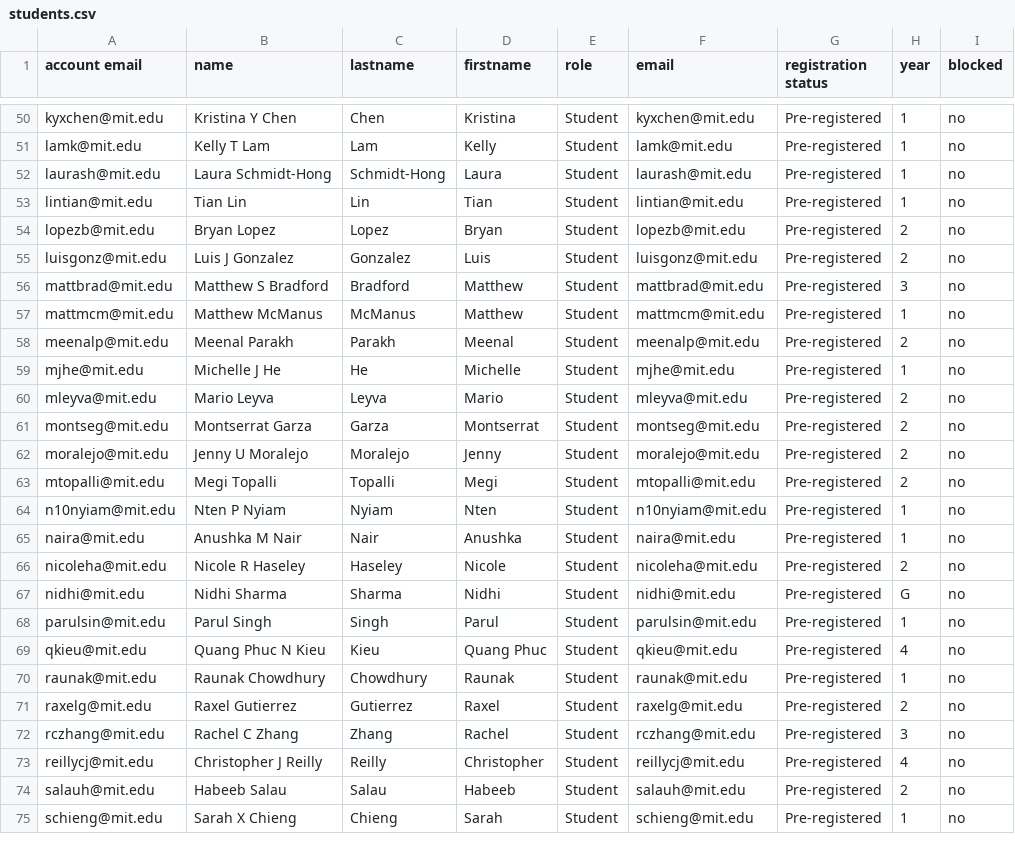
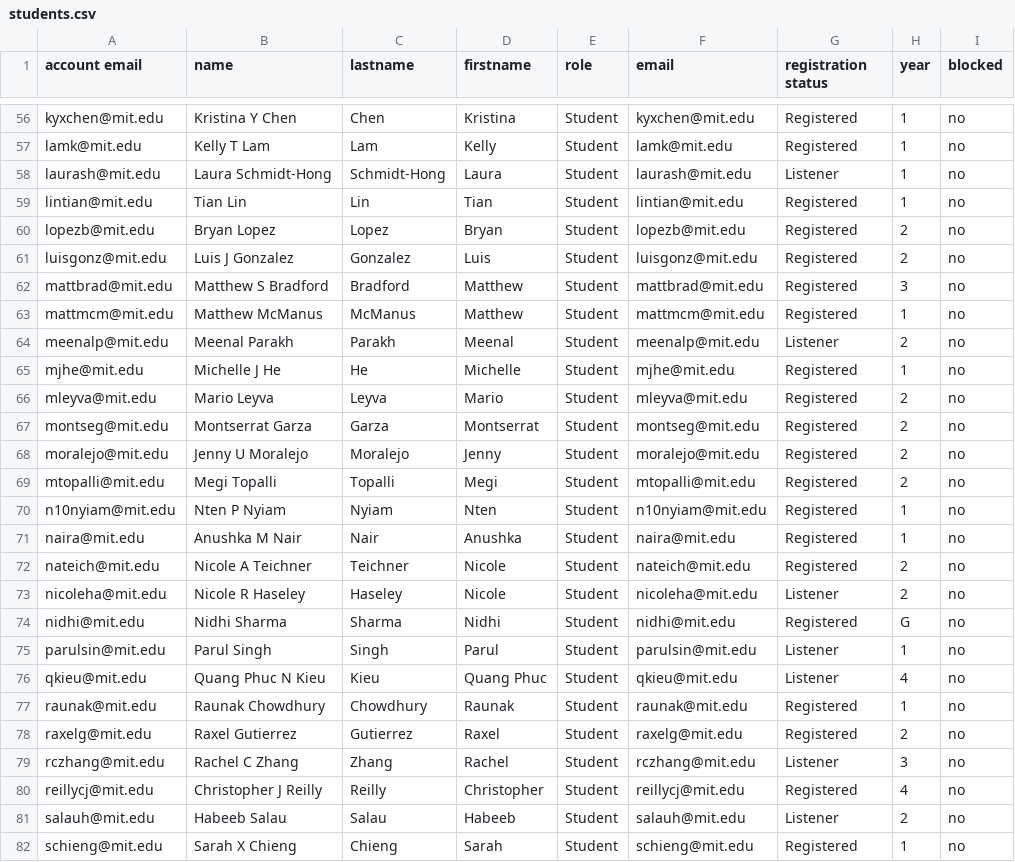
Before and after one commit to itf/6s092, a CSV file: courses/IAP20/__USERS__/students.csv, drawn as a sheet; only a part is shown, gaps mark what is left out; addresses are those after the commit; the diff covers the shown part only; the diff names each change by its address in the sheet, - before the commit and + after, or states it on an @@ line.

Commit message:
new students

```diff
--- a/courses/IAP20/__USERS__/students.csv
+++ b/courses/IAP20/__USERS__/students.csv
-G56:G57 (registration status): Pre-registered
+G56:G57 (registration status): Registered
-G58 (registration status): Pre-registered
+G58 (registration status): Listener
-G59:G63 (registration status): Pre-registered
+G59:G63 (registration status): Registered
-G64 (registration status): Pre-registered
+G64 (registration status): Listener
-G65:G71 (registration status): Pre-registered
+G65:G71 (registration status): Registered
+row 72: nateich@mit.edu | Nicole A Teichner | Teichner | Nicole | Student | nateich@mit.edu | Registered | 2 | no
-G73 (registration status): Pre-registered
+G73 (registration status): Listener
-G74 (registration status): Pre-registered
+G74 (registration status): Registered
-G75:G76 (registration status): Pre-registered
+G75:G76 (registration status): Listener
-G77:G78 (registration status): Pre-registered
+G77:G78 (registration status): Registered
-G79 (registration status): Pre-registered
+G79 (registration status): Listener
-G80 (registration status): Pre-registered
+G80 (registration status): Registered
-G81 (registration status): Pre-registered
+G81 (registration status): Listener
-G82 (registration status): Pre-registered
+G82 (registration status): Registered
```
Also changed, not shown: 8 added rows, 2 removed rows and 64 edited cells elsewhere in this file, 9 other files.
